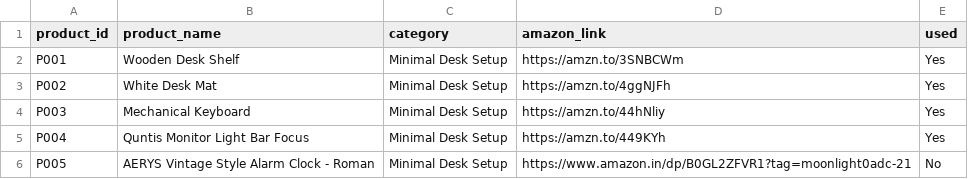
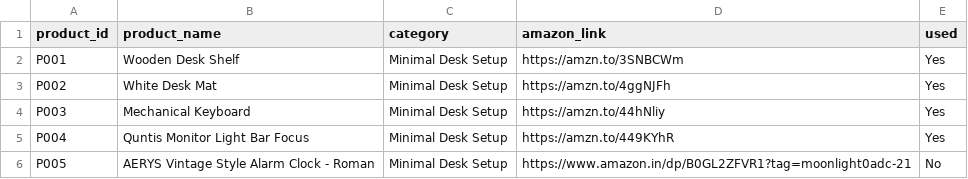
Before and after one commit to MOONLIGHT-sou/amazon-desk-setup-automation, a CSV file: products.csv, drawn as a sheet.

Commit message:
Restore verified P004 affiliate link while retaining P005 Associates link

```diff
--- a/products.csv
+++ b/products.csv
@@ -4,3 +4,3 @@ P002,White Desk Mat,Minimal Desk Setup,https://amzn.to/4ggNJFh,Yes
 P003,Mechanical Keyboard,Minimal Desk Setup,https://amzn.to/44hNliy,Yes
-P004,Quntis Monitor Light Bar Focus,Minimal Desk Setup,https://amzn.to/449KYh,Yes
+P004,Quntis Monitor Light Bar Focus,Minimal Desk Setup,https://amzn.to/449KYhR,Yes
 P005,AERYS Vintage Style Alarm Clock - Roman,Minimal Desk Setup,https://www.amazon.in/dp/B0GL2ZFVR1?tag=moonlight0adc-21,No
```
